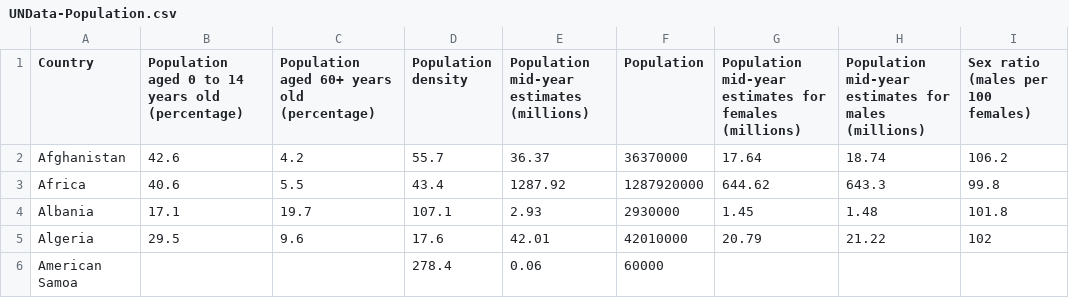
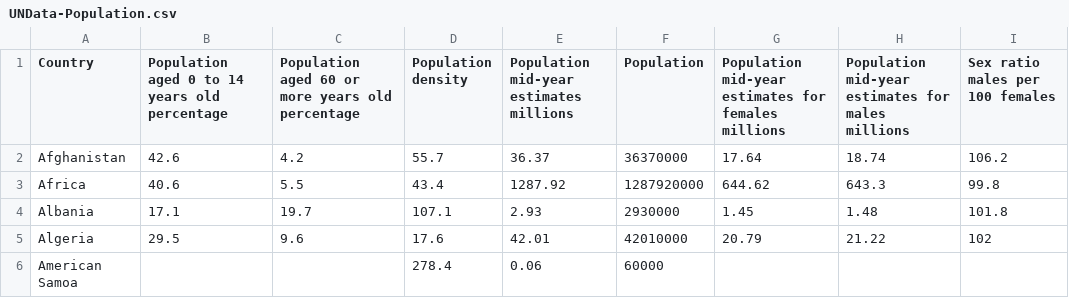
Before and after one commit to serginf/MDM, a CSV file: datasets/WIDP/UNData-Population.csv, drawn as a sheet; only a part is shown.

```diff
--- a/datasets/WIDP/UNData-Population.csv
+++ b/datasets/WIDP/UNData-Population.csv
@@ -1,2 +1,2 @@
-Country,Population aged 0 to 14 years old (percentage),Population aged 60+ years old (percentage),Population density,Population mid-year estimates (millions),Population,Population mid-year estimates for females (millions),Population mid-year estimates for males (millions),Sex ratio (males per 100 females)
+Country,Population aged 0 to 14 years old percentage,Population aged 60 or more years old percentage,Population density,Population mid-year estimates millions,Population,Population mid-year estimates for females millions,Population mid-year estimates for males millions,Sex ratio males per 100 females
 Afghanistan,42.6,4.2,55.7,36.37,36370000,17.64,18.74,106.2
```
Also changed, not shown: datasets/WIDP/UNData-Immigration.csv, datasets/WIDP/WIDP-DrugDistribution.csv.
